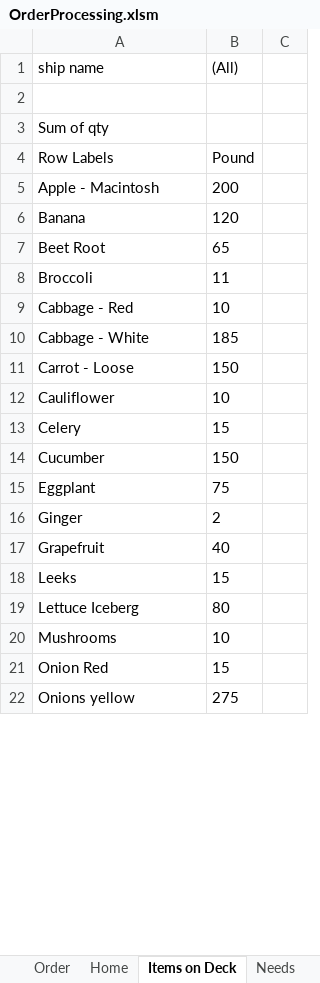
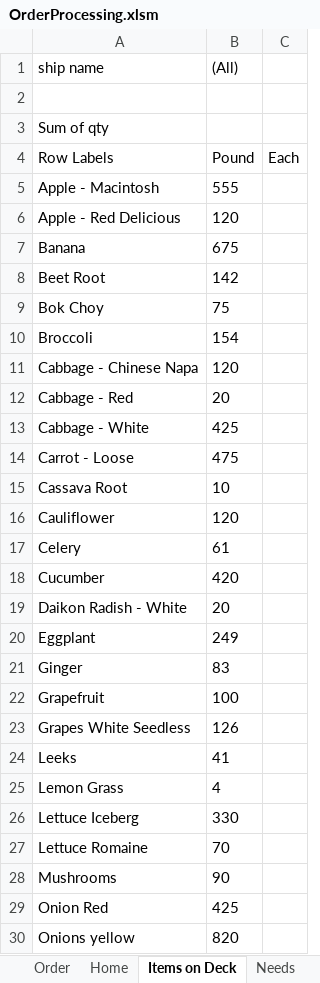
Before and after one commit to jiovinejr/VBAOrderProcessing, an Excel workbook: OrderProcessing.xlsm, sheet Items on Deck, drawn as a sheet; only a part is shown; values as stored, in another font and other column widths than the file's, no borders; charts and pictures not drawn; addresses are those after the commit; the diff covers the shown part only; the diff names each change by its address in the sheet, - before the commit and + after, or states it on an @@ line.

```diff
--- a/OrderProcessing.xlsm (sheet Items on Deck)
+++ b/OrderProcessing.xlsm (sheet Items on Deck)
-C4: (empty)
+C4: Each
-B5 ((All)): 200
+B5 ((All)): 555
+row 6: Apple - Red Delicious | 120
-B7 ((All)): 120
+B7 ((All)): 675
-B8 ((All)): 65
+B8 ((All)): 142
+row 9: Bok Choy | 75
-B10 ((All)): 11
+B10 ((All)): 154
+row 11: Cabbage - Chinese Napa | 120
-B12 ((All)): 10
+B12 ((All)): 20
-B13 ((All)): 185
+B13 ((All)): 425
-B14 ((All)): 150
+B14 ((All)): 475
+row 15: Cassava Root | 10
-B16 ((All)): 10
+B16 ((All)): 120
-B17 ((All)): 15
+B17 ((All)): 61
-B18 ((All)): 150
+B18 ((All)): 420
+row 19: Daikon Radish - White | 20
-B20 ((All)): 75
+B20 ((All)): 249
-B21 ((All)): 2
+B21 ((All)): 83
-B22 ((All)): 40
+B22 ((All)): 100
+row 23: Grapes White Seedless | 126
-B24 ((All)): 15
+B24 ((All)): 41
+row 25: Lemon Grass | 4
-B26 ((All)): 80
+B26 ((All)): 330
+row 27: Lettuce Romaine | 70
-B28 ((All)): 10
+B28 ((All)): 90
-B29 ((All)): 15
+B29 ((All)): 425
-B30 ((All)): 275
+B30 ((All)): 820
```
Also changed, not shown: 2 added rows and 16 edited cells elsewhere in this sheet, sheet Needs, sheet Order, charts or pictures, 13 other files.
